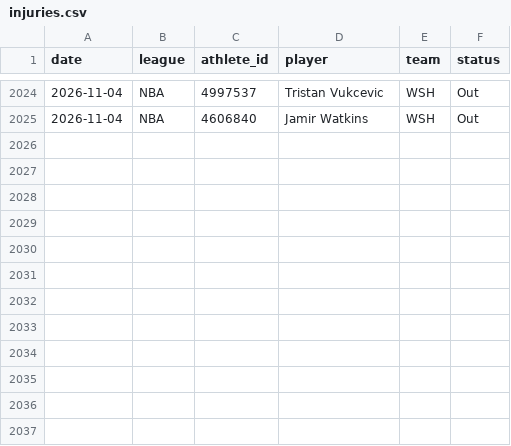
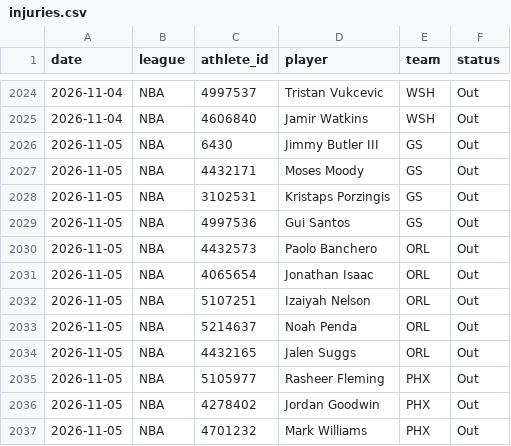
Before and after one commit to azcal/mbm-props, a CSV file: logs/injuries.csv, drawn as a sheet; only a part is shown, gaps mark what is left out; the diff names each change by its address in the sheet, - before the commit and + after, or states it on an @@ line.

```diff
--- a/logs/injuries.csv
+++ b/logs/injuries.csv
+row 2026: 2026-11-05 | NBA | 6430 | Jimmy Butler III | GS | Out
+row 2027: 2026-11-05 | NBA | 4432171 | Moses Moody | GS | Out
+row 2028: 2026-11-05 | NBA | 3102531 | Kristaps Porzingis | GS | Out
+row 2029: 2026-11-05 | NBA | 4997536 | Gui Santos | GS | Out
+row 2030: 2026-11-05 | NBA | 4432573 | Paolo Banchero | ORL | Out
+row 2031: 2026-11-05 | NBA | 4065654 | Jonathan Isaac | ORL | Out
+row 2032: 2026-11-05 | NBA | 5107251 | Izaiyah Nelson | ORL | Out
+row 2033: 2026-11-05 | NBA | 5214637 | Noah Penda | ORL | Out
+row 2034: 2026-11-05 | NBA | 4432165 | Jalen Suggs | ORL | Out
+row 2035: 2026-11-05 | NBA | 5105977 | Rasheer Fleming | PHX | Out
+row 2036: 2026-11-05 | NBA | 4278402 | Jordan Goodwin | PHX | Out
+row 2037: 2026-11-05 | NBA | 4701232 | Mark Williams | PHX | Out
```
Also changed, not shown: 1 other file.
